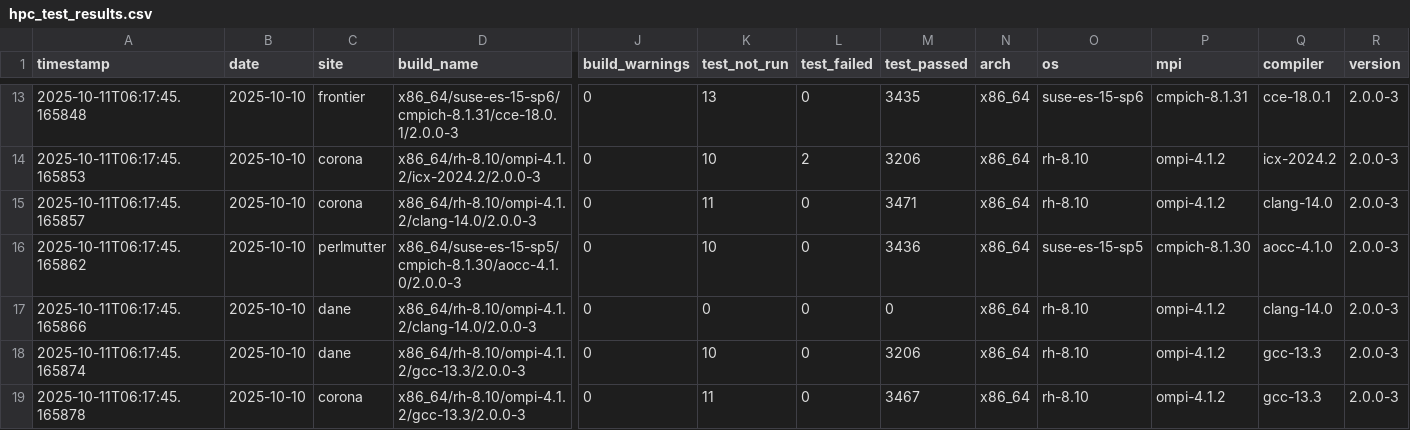
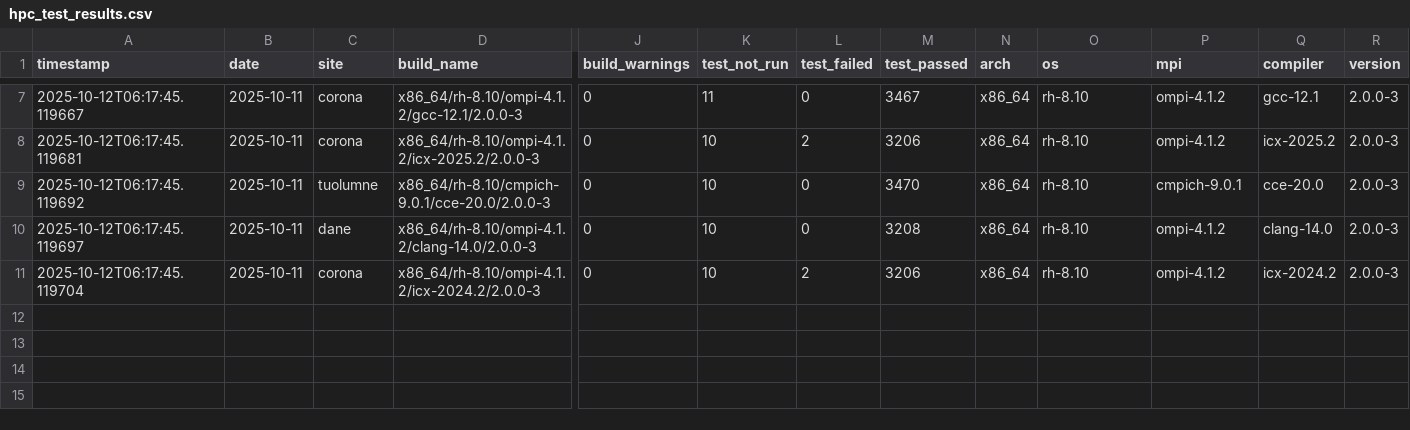
Before and after one commit to hyoklee/hpc-h5, a CSV file: src/hpc_test_results.csv, drawn as a sheet; only a part is shown, gaps mark what is left out; removed rows and columns are numbered as before the commit, all else as after; rows hold the shown columns only; the diff covers the shown part only; the diff names each change by its address in the sheet, - before the commit and + after, or states it on an @@ line.

```diff
--- a/src/hpc_test_results.csv
+++ b/src/hpc_test_results.csv
-A7 (timestamp): 2025-10-11T06:17:45.165848
+A7 (timestamp): 2025-10-12T06:17:45.119667
-B7:B8 (date): 2025-10-10
+B7:B8 (date): 2025-10-11
-C7 (site): frontier
+C7 (site): corona
-D7 (build_name): x86_64/suse-es-15-sp6/cmpich-8.1.31/cce-18.0.1/2.0.0-3
+D7 (build_name): x86_64/rh-8.10/ompi-4.1.2/gcc-12.1/2.0.0-3
-K7 (test_not_run): 13
+K7 (test_not_run): 11
-M7 (test_passed): 3435
+M7 (test_passed): 3467
-O7 (os): suse-es-15-sp6
+O7 (os): rh-8.10
-P7 (mpi): cmpich-8.1.31
+P7 (mpi): ompi-4.1.2
-Q7 (compiler): cce-18.0.1
+Q7 (compiler): gcc-12.1
-A8 (timestamp): 2025-10-11T06:17:45.165853
+A8 (timestamp): 2025-10-12T06:17:45.119681
-D8 (build_name): x86_64/rh-8.10/ompi-4.1.2/icx-2024.2/2.0.0-3
+D8 (build_name): x86_64/rh-8.10/ompi-4.1.2/icx-2025.2/2.0.0-3
-Q8 (compiler): icx-2024.2
+Q8 (compiler): icx-2025.2
-row 15: 2025-10-11T06:17:45.165857 | 2025-10-10 | corona | x86_64/rh-8.10/ompi-4.1.2/clang-14.0/2.0.0-3 | 0 | 11 | 0 | 3471 | x86_64 | rh-8.10 | ompi-4.1.2 | clang-14.0 | 2.0.0-3
-A9 (timestamp): 2025-10-11T06:17:45.165862
+A9 (timestamp): 2025-10-12T06:17:45.119692
-B9:B11 (date): 2025-10-10
+B9:B11 (date): 2025-10-11
-C9 (site): perlmutter
+C9 (site): tuolumne
-D9 (build_name): x86_64/suse-es-15-sp5/cmpich-8.1.30/aocc-4.1.0/2.0.0-3
+D9 (build_name): x86_64/rh-8.10/cmpich-9.0.1/cce-20.0/2.0.0-3
-M9 (test_passed): 3436
+M9 (test_passed): 3470
-O9 (os): suse-es-15-sp5
+O9 (os): rh-8.10
-P9 (mpi): cmpich-8.1.30
+P9 (mpi): cmpich-9.0.1
-Q9 (compiler): aocc-4.1.0
+Q9 (compiler): cce-20.0
-A10 (timestamp): 2025-10-11T06:17:45.165866
+A10 (timestamp): 2025-10-12T06:17:45.119697
-K10 (test_not_run): 0
+K10 (test_not_run): 10
-M10 (test_passed): 0
+M10 (test_passed): 3208
-A11 (timestamp): 2025-10-11T06:17:45.165874
+A11 (timestamp): 2025-10-12T06:17:45.119704
-C11 (site): dane
+C11 (site): corona
-D11 (build_name): x86_64/rh-8.10/ompi-4.1.2/gcc-13.3/2.0.0-3
+D11 (build_name): x86_64/rh-8.10/ompi-4.1.2/icx-2024.2/2.0.0-3
-L11 (test_failed): 0
+L11 (test_failed): 2
-Q11 (compiler): gcc-13.3
+Q11 (compiler): icx-2024.2
-row 19: 2025-10-11T06:17:45.165878 | 2025-10-10 | corona | x86_64/rh-8.10/ompi-4.1.2/gcc-13.3/2.0.0-3 | 0 | 11 | 0 | 3467 | x86_64 | rh-8.10 | ompi-4.1.2 | gcc-13.3 | 2.0.0-3
```
Also changed, not shown: 6 removed rows and 26 edited cells elsewhere in this file, 2 other files.
